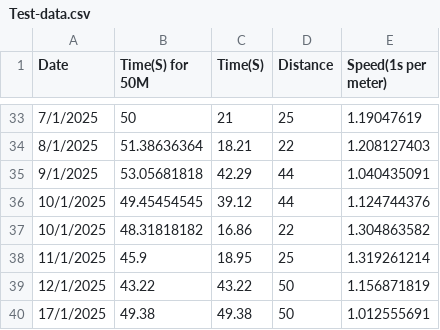
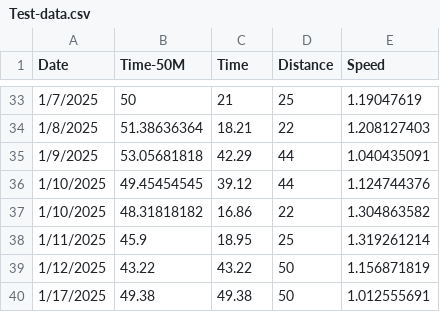
Before and after one commit to Orinwebsolutions/ML-learning, a CSV file: Test-data.csv, drawn as a sheet; only a part is shown, gaps mark what is left out; the diff covers the shown part only.

```diff
--- a/Test-data.csv
+++ b/Test-data.csv
@@ -1 +1 @@
-Date,Time(S) for 50M,Time(S),Distance,Speed(1s per meter)
+Date,Time-50M,Time,Distance,Speed
@@ -33,8 +33,8 @@
-7/1/2025,50,21,25,1.19047619
-8/1/2025,51.38636364,18.21,22,1.208127403
-9/1/2025,53.05681818,42.29,44,1.040435091
-10/1/2025,49.45454545,39.12,44,1.124744376
-10/1/2025,48.31818182,16.86,22,1.304863582
-11/1/2025,45.9,18.95,25,1.319261214
-12/1/2025,43.22,43.22,50,1.156871819
-17/1/2025,49.38,49.38,50,1.012555691
+1/7/2025,50,21,25,1.19047619
+1/8/2025,51.38636364,18.21,22,1.208127403
+1/9/2025,53.05681818,42.29,44,1.040435091
+1/10/2025,49.45454545,39.12,44,1.124744376
+1/10/2025,48.31818182,16.86,22,1.304863582
+1/11/2025,45.9,18.95,25,1.319261214
+1/12/2025,43.22,43.22,50,1.156871819
+1/17/2025,49.38,49.38,50,1.012555691
```
Also changed, not shown: 27 edited cells elsewhere in this file.
